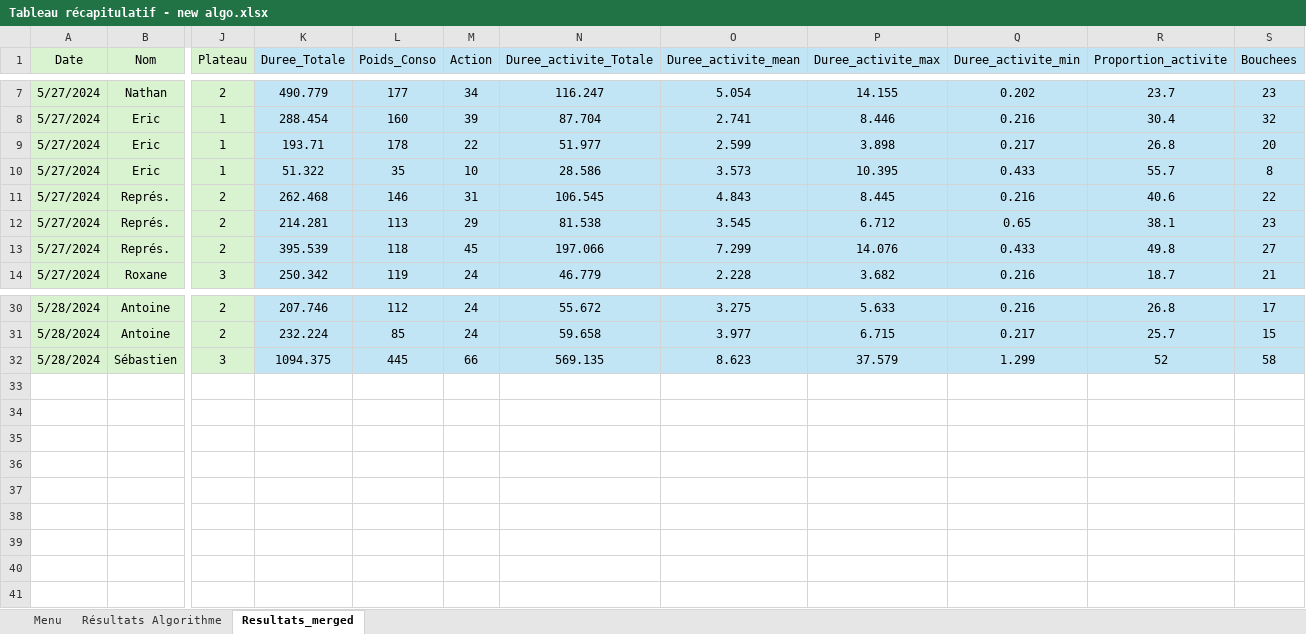
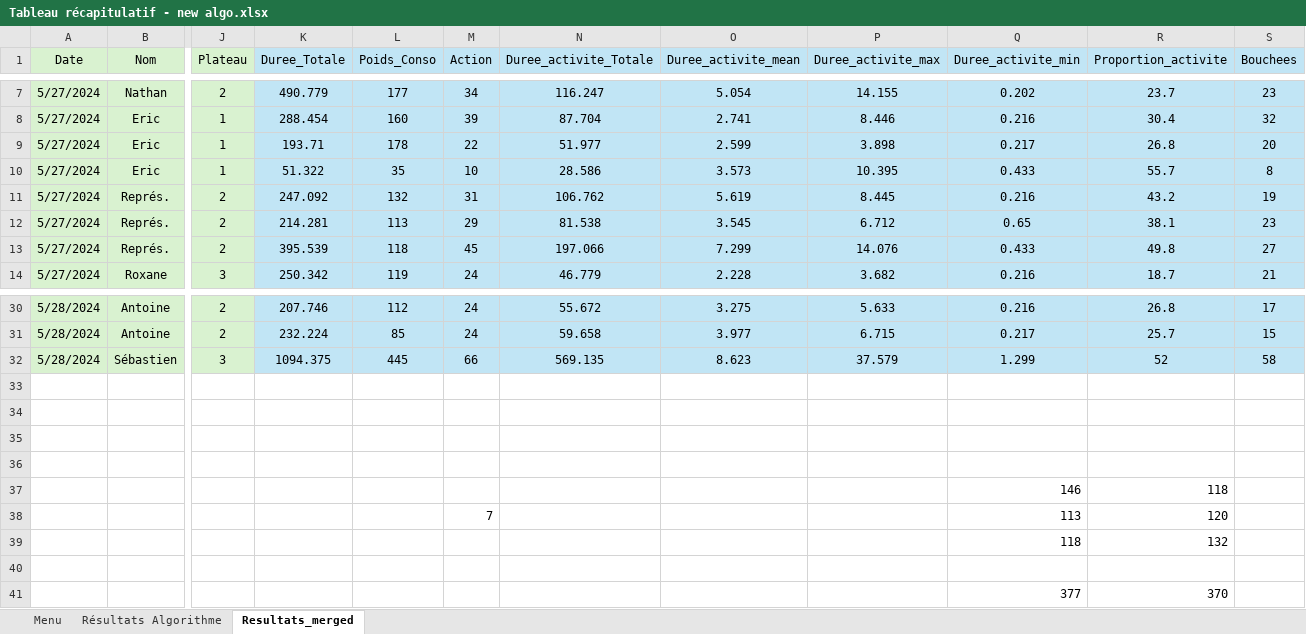
Before and after one commit to AntoineB33/codePlateau, an Excel workbook: Resultats exp bag_couverts/Resultats exp bag_couverts/Tableau récapitulatif - new algo.xlsx, sheet Resultats_merged, drawn as a sheet; only a part is shown, gaps mark what is left out; values as stored, in another font and other column widths than the file's, no borders; rows hold the shown columns only; the diff names each change by its address in the sheet, - before the commit and + after, or states it on an @@ line.

Commit message:
enlever le couvert n'est plus une bouchée

```diff
--- a/Resultats exp bag_couverts/Resultats exp bag_couverts/Tableau récapitulatif - new algo.xlsx (sheet Resultats_merged)
+++ b/Resultats exp bag_couverts/Resultats exp bag_couverts/Tableau récapitulatif - new algo.xlsx (sheet Resultats_merged)
-K11 (Duree_Totale): 262.468
+K11 (Duree_Totale): 247.092
-L11 (Poids_Conso): 146
+L11 (Poids_Conso): 132
-N11 (Duree_activite_Totale): 106.545
+N11 (Duree_activite_Totale): 106.762
-O11 (Duree_activite_mean): 4.843
+O11 (Duree_activite_mean): 5.619
-R11 (Proportion_activite): 40.6
+R11 (Proportion_activite): 43.2
-S11 (Bouchees): 22
+S11 (Bouchees): 19
+row 33: (empty)
+row 34: (empty)
+row 35: (empty)
+row 36: (empty)
+row 37:  |  |  |  |  |  |  |  |  | 146 | 118
+row 38:  |  |  |  |  | 7 |  |  |  | 113 | 120
+row 39:  |  |  |  |  |  |  |  |  | 118 | 132
+row 40: (empty)
+row 41:  |  |  |  |  |  |  |  |  | 377 | 370
```
Also changed, not shown: Resultats exp bag_couverts/Resultats exp bag_couverts/durée_segments.xlsx, 6 other files.
